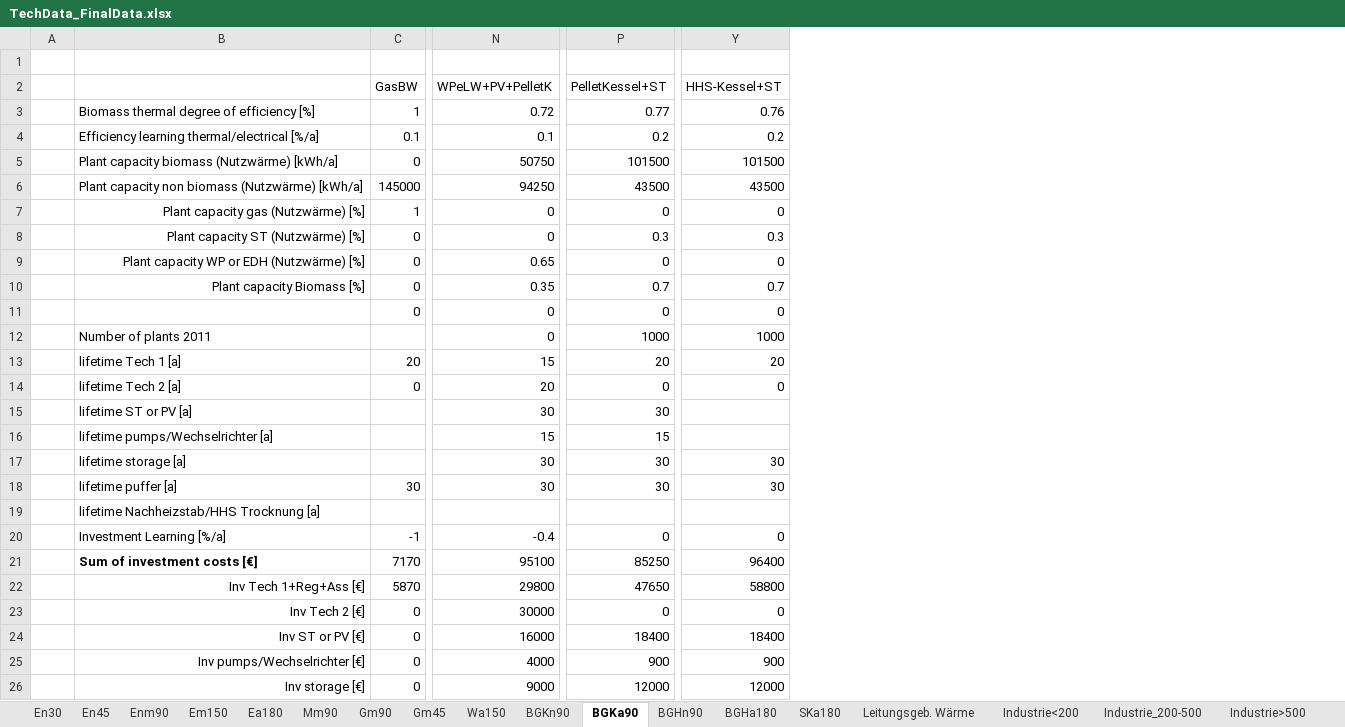
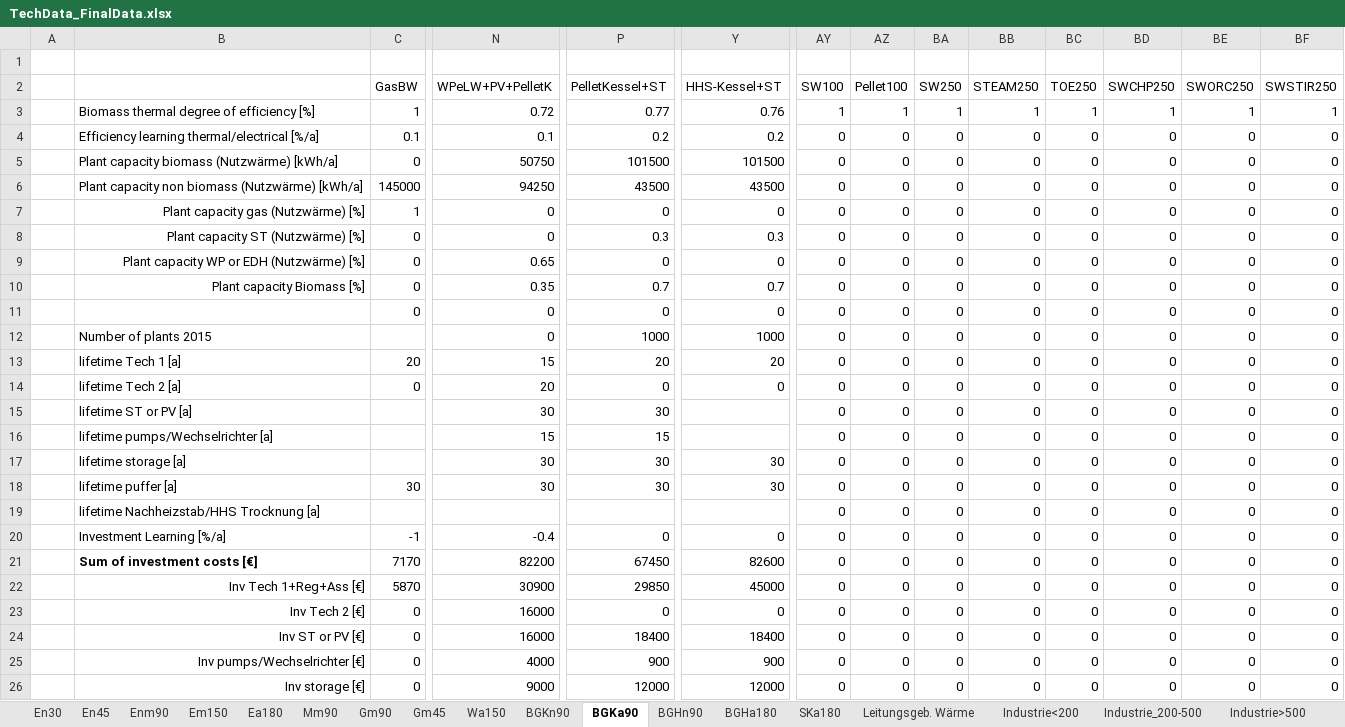
Before and after one commit to ElsevierSoftwareX/SOFTX_2020_61, an Excel workbook: src/TechData_FinalData.xlsx, sheet BGKa90, drawn as a sheet; only a part is shown, gaps mark what is left out; values as stored, in another font and other column widths than the file's, no borders; the diff names each change by its address in the sheet, - before the commit and + after, or states it on an @@ line.

```diff
--- a/src/TechData_FinalData.xlsx (sheet BGKa90)
+++ b/src/TechData_FinalData.xlsx (sheet BGKa90)
+column AY (SW100), rows 3-26: 1 | 0 | 0 | 0 | 0 | 0 | 0 | 0 | 0 | 0 | 0 | 0 | 0 | 0 | 0 | 0 | 0 | 0 | 0 | 0 | 0 | 0 | 0 | 0
+column AZ (Pellet100), rows 3-26: 1 | 0 | 0 | 0 | 0 | 0 | 0 | 0 | 0 | 0 | 0 | 0 | 0 | 0 | 0 | 0 | 0 | 0 | 0 | 0 | 0 | 0 | 0 | 0
+column BA (SW250), rows 3-26: 1 | 0 | 0 | 0 | 0 | 0 | 0 | 0 | 0 | 0 | 0 | 0 | 0 | 0 | 0 | 0 | 0 | 0 | 0 | 0 | 0 | 0 | 0 | 0
+column BB (STEAM250), rows 3-26: 1 | 0 | 0 | 0 | 0 | 0 | 0 | 0 | 0 | 0 | 0 | 0 | 0 | 0 | 0 | 0 | 0 | 0 | 0 | 0 | 0 | 0 | 0 | 0
+column BC (TOE250), rows 3-26: 1 | 0 | 0 | 0 | 0 | 0 | 0 | 0 | 0 | 0 | 0 | 0 | 0 | 0 | 0 | 0 | 0 | 0 | 0 | 0 | 0 | 0 | 0 | 0
+column BD (SWCHP250), rows 3-26: 1 | 0 | 0 | 0 | 0 | 0 | 0 | 0 | 0 | 0 | 0 | 0 | 0 | 0 | 0 | 0 | 0 | 0 | 0 | 0 | 0 | 0 | 0 | 0
+column BE (SWORC250), rows 3-26: 1 | 0 | 0 | 0 | 0 | 0 | 0 | 0 | 0 | 0 | 0 | 0 | 0 | 0 | 0 | 0 | 0 | 0 | 0 | 0 | 0 | 0 | 0 | 0
+column BF (SWSTIR250), rows 3-26: 1 | 0 | 0 | 0 | 0 | 0 | 0 | 0 | 0 | 0 | 0 | 0 | 0 | 0 | 0 | 0 | 0 | 0 | 0 | 0 | 0 | 0 | 0 | 0
-B12: Number of plants 2011
+B12: Number of plants 2015
-N21 (WPeLW+PV+PelletK): 95100
+N21 (WPeLW+PV+PelletK): 82200
-P21 (PelletKessel+ST): 85250
+P21 (PelletKessel+ST): 67450
-Y21 (HHS-Kessel+ST): 96400
+Y21 (HHS-Kessel+ST): 82600
-N22 (WPeLW+PV+PelletK): 29800
+N22 (WPeLW+PV+PelletK): 30900
-P22 (PelletKessel+ST): 47650
+P22 (PelletKessel+ST): 29850
-Y22 (HHS-Kessel+ST): 58800
+Y22 (HHS-Kessel+ST): 45000
-N23 (WPeLW+PV+PelletK): 30000
+N23 (WPeLW+PV+PelletK): 16000
```
Also changed, not shown: sheet Gm45, sheet SKa180, sheet BGKn90, sheet BGHn90, sheet BGHa180, sheet Industrie<200, 12 more sheets, src/Biomass_Data.xlsx, src/SetList.xlsx, 17 other files.
